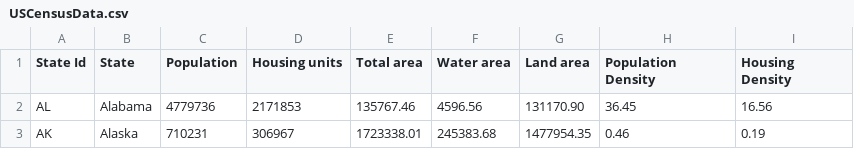
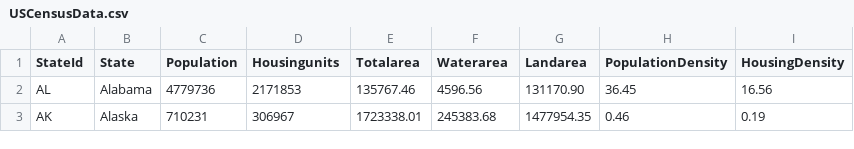
Before and after one commit to Mehboob750/CensusAnalyserApplication, a CSV file: NUnitTestCensusAnalyser/Resources/USCensusData.csv, drawn as a sheet; only a part is shown.

Commit message:
Added: Load the USCensusData and Check for Number Of Records

```diff
--- a/NUnitTestCensusAnalyser/Resources/USCensusData.csv
+++ b/NUnitTestCensusAnalyser/Resources/USCensusData.csv
@@ -1,2 +1,2 @@
-State Id,State,Population,Housing units,Total area,Water area,Land area,Population Density,Housing Density
+StateId,State,Population,Housingunits,Totalarea,Waterarea,Landarea,PopulationDensity,HousingDensity
 AL,Alabama,4779736,2171853,135767.46,4596.56,131170.90,36.45,16.56
```
Also changed, not shown: 3 other files.
